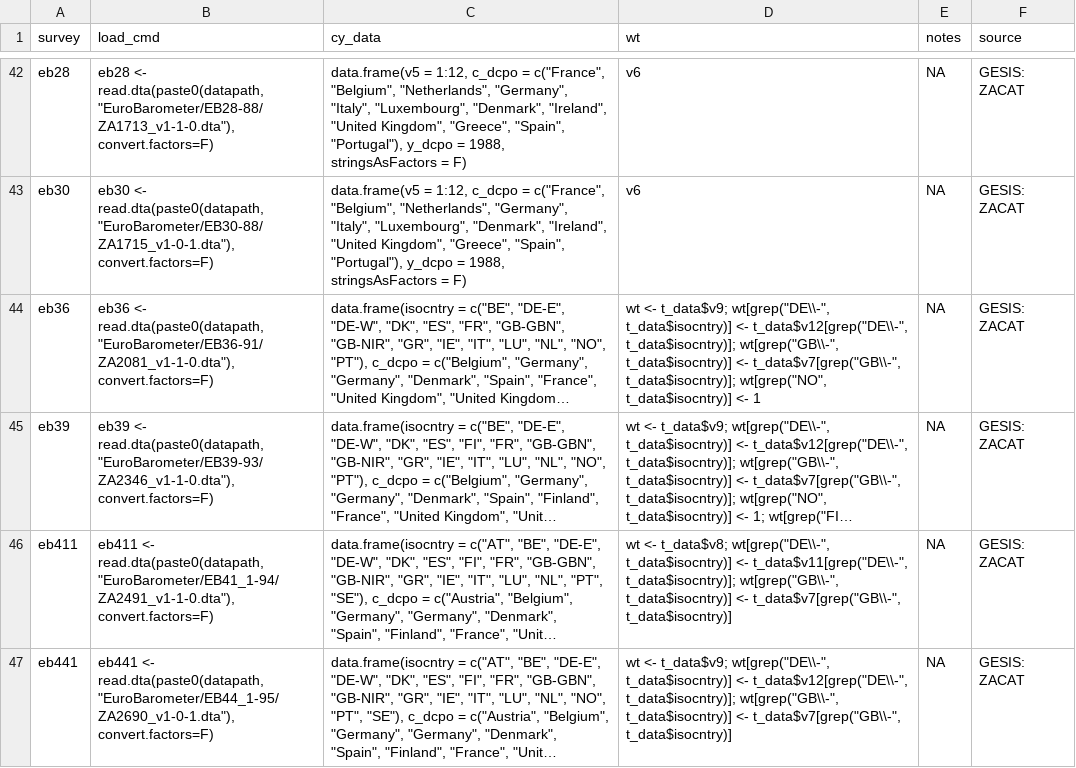
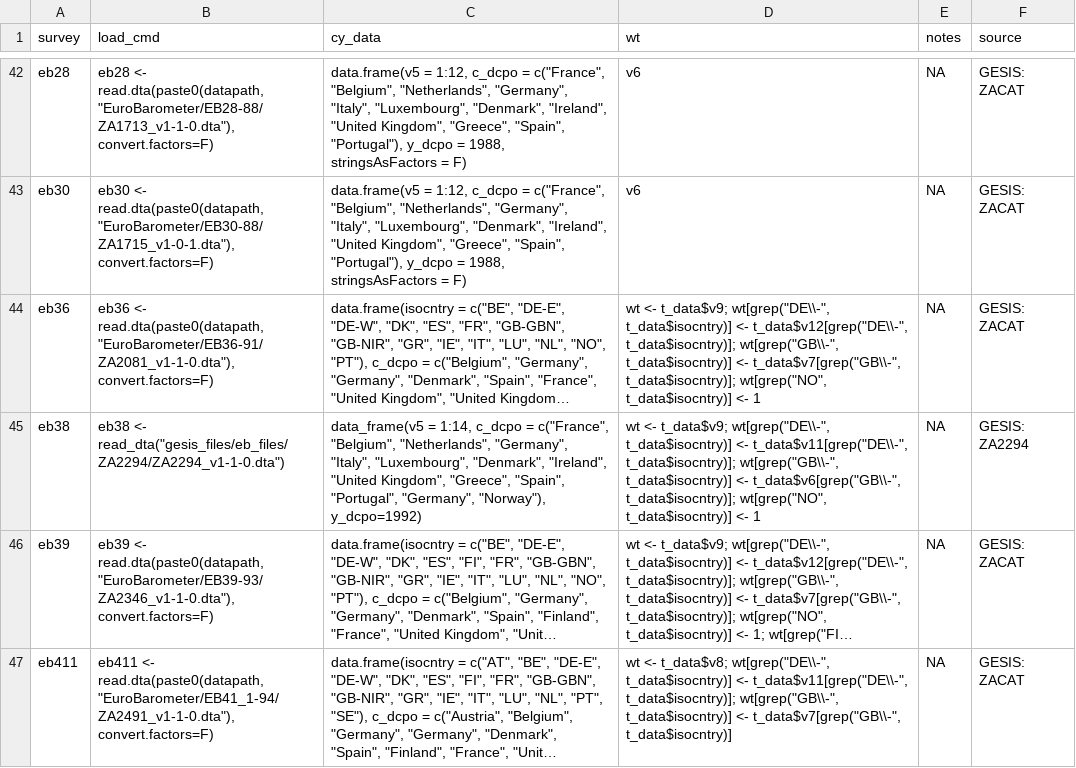
Before and after one commit to fsolt/DCPO, a CSV file: data/surveys_data.csv, drawn as a sheet; only a part is shown, gaps mark what is left out; the shorter side is filled out with more unchanged rows; long unchanged cells end in …; the diff names each change by its address in the sheet, - before the commit and + after, or states it on an @@ line.

Commit message:
add eb38

```diff
--- a/data/surveys_data.csv
+++ b/data/surveys_data.csv
+row 45: eb38 | eb38 <- read_dta("gesis_files/eb_files/ZA2294/ZA2294_v1-1-0.dta") | data_frame(v5 = 1:14, c_dcpo = c("France", "Belgium", "Netherlands", "Germany", "Italy", "Luxembourg", "Denmark", "Ireland", "United Kingdom", "Greece", "Spain", "Portugal", "Germany", "Norway"), y_dcpo=1992) | wt <- t_data$v9; wt[grep("DE\\-", t_data$isocntry)] <- t_data$v11[grep("DE\\-", t_data$isocntry)]; wt[grep("GB\\-", t_data$isocntry)] <- t_data$v6[grep("GB\\-", t_data$isocntry)]; wt[grep("NO", t_data$isocntry)] <- 1 | NA | GESIS: ZA2294
```
